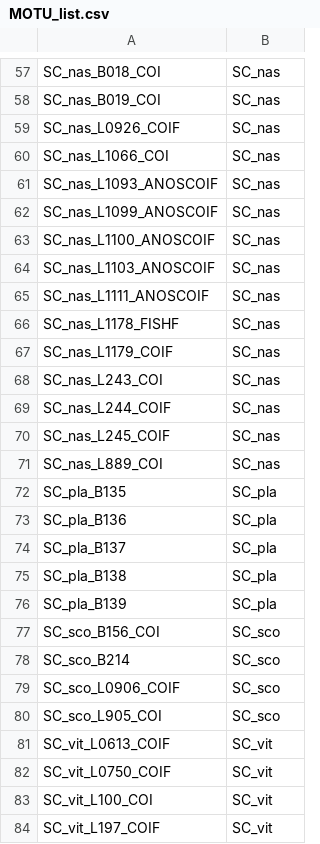
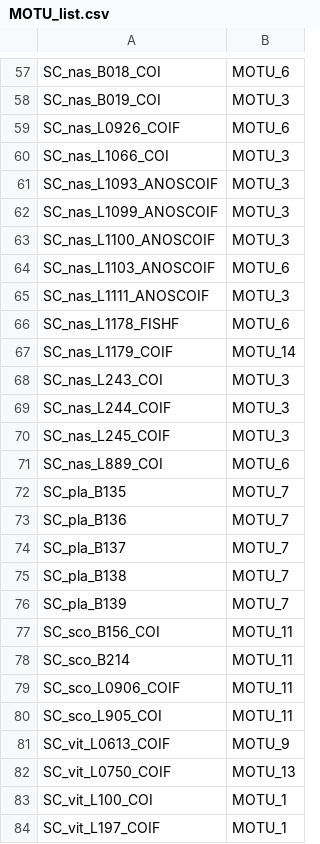
Before and after one commit to jolobito/SPdel, a CSV file: data/Schizodon/MOTU_list.csv, drawn as a sheet; only a part is shown, gaps mark what is left out; the diff covers the shown part only; the diff names each change by its address in the sheet, - before the commit and + after, or states it on an @@ line.

```diff
--- a/data/Schizodon/MOTU_list.csv
+++ b/data/Schizodon/MOTU_list.csv
-B57: SC_nas
+B57: MOTU_6
-B58: SC_nas
+B58: MOTU_3
-B59: SC_nas
+B59: MOTU_6
-B60:B63: SC_nas
+B60:B63: MOTU_3
-B64: SC_nas
+B64: MOTU_6
-B65: SC_nas
+B65: MOTU_3
-B66: SC_nas
+B66: MOTU_6
-B67: SC_nas
+B67: MOTU_14
-B68:B70: SC_nas
+B68:B70: MOTU_3
-B71: SC_nas
+B71: MOTU_6
-B72:B76: SC_pla
+B72:B76: MOTU_7
-B77:B80: SC_sco
+B77:B80: MOTU_11
-B81: SC_vit
+B81: MOTU_9
-B82: SC_vit
+B82: MOTU_13
-B83:B84: SC_vit
+B83:B84: MOTU_1
```
Also changed, not shown: 1 added row, 1 removed row and 63 edited cells elsewhere in this file, 11 other files.
